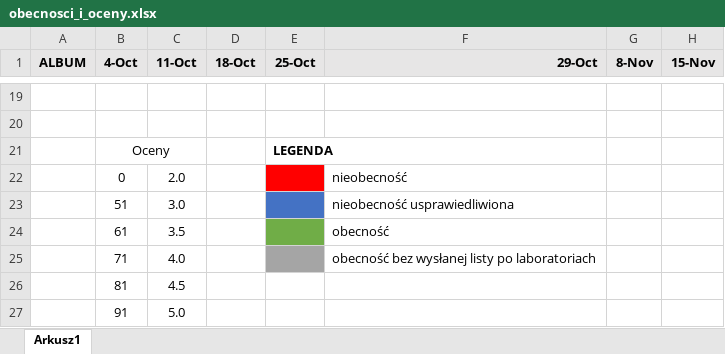
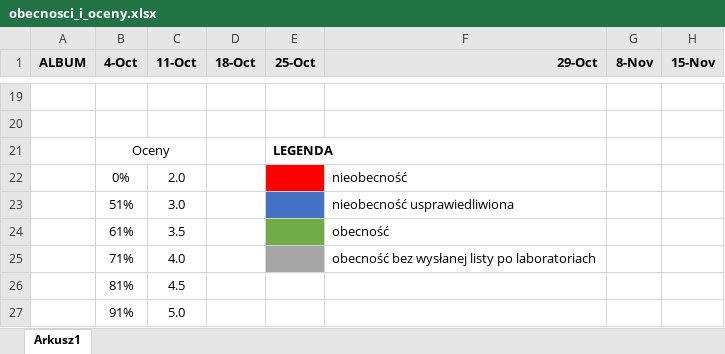
Before and after one commit to neegra/paradygmaty-programowania, an Excel workbook: obecnosci_i_oceny.xlsx, sheet Arkusz1, drawn as a sheet; only a part is shown, gaps mark what is left out; values as stored, in another font and other column widths than the file's, no borders; the diff names each change by its address in the sheet, - before the commit and + after, or states it on an @@ line.

```diff
--- a/obecnosci_i_oceny.xlsx (sheet Arkusz1)
+++ b/obecnosci_i_oceny.xlsx (sheet Arkusz1)
-B22 (4-Oct): 0
+B22 (4-Oct): 0%
-B23 (4-Oct): 51
+B23 (4-Oct): 51%
-B24 (4-Oct): 61
+B24 (4-Oct): 61%
-B25 (4-Oct): 71
+B25 (4-Oct): 71%
-B26 (4-Oct): 81
+B26 (4-Oct): 81%
-B27 (4-Oct): 91
+B27 (4-Oct): 91%
```
Also changed, not shown: 1 other file.
